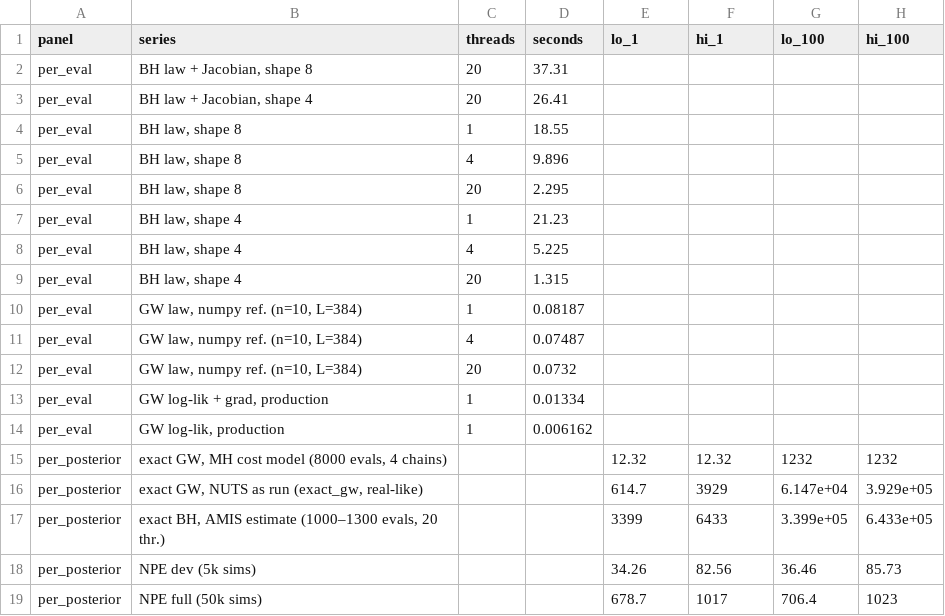
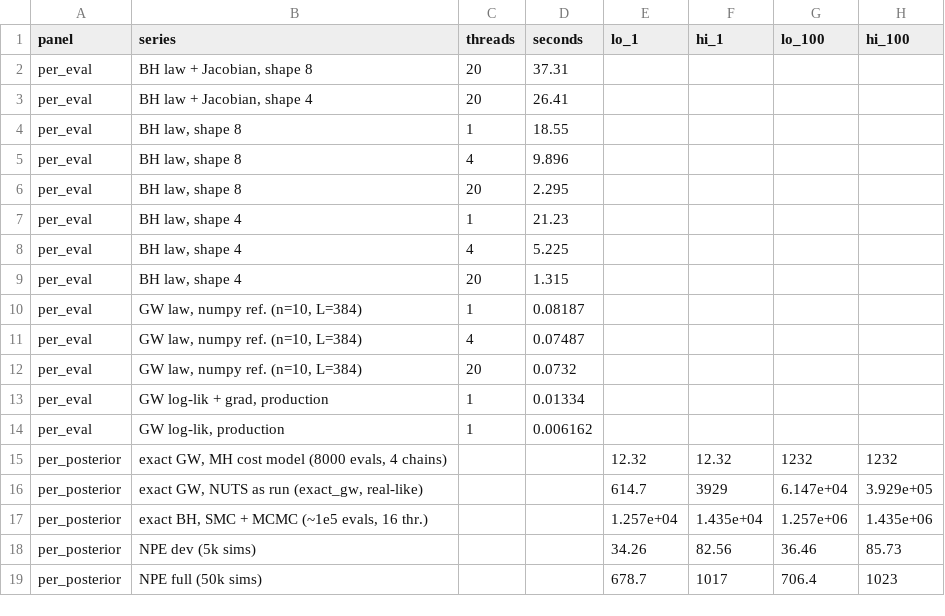
Before and after one commit to flaccagora/BIO-SBI, a CSV file: report/tables/exact_speed.csv, drawn as a sheet; removed rows and columns are numbered as before the commit, all else as after; the diff names each change by its address in the sheet, - before the commit and + after, or states it on an @@ line.

```diff
--- a/report/tables/exact_speed.csv
+++ b/report/tables/exact_speed.csv
-row 17: per_posterior | exact BH, AMIS estimate (1000–1300 evals, 20 thr.) |  |  | 3399 | 6433 | 3.399e+05 | 6.433e+05
+row 17: per_posterior | exact BH, SMC + MCMC (~1e5 evals, 16 thr.) |  |  | 1.257e+04 | 1.435e+04 | 1.257e+06 | 1.435e+06
```
Also changed, not shown: 6 other files.
